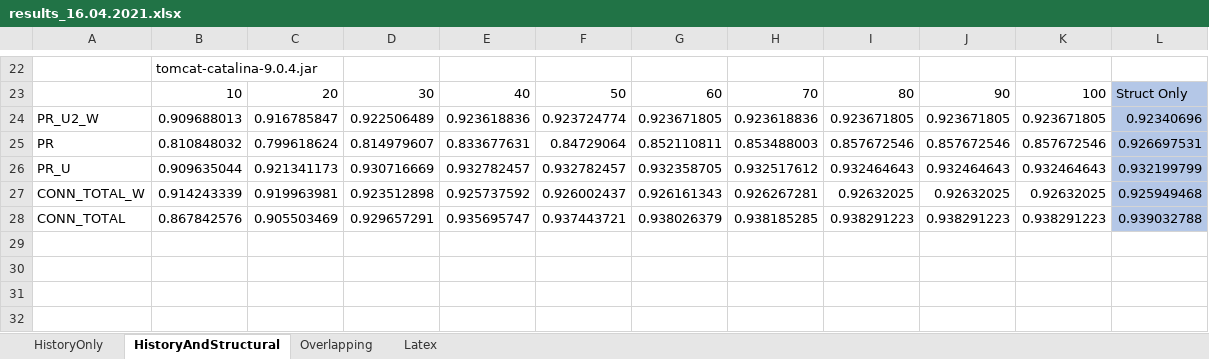
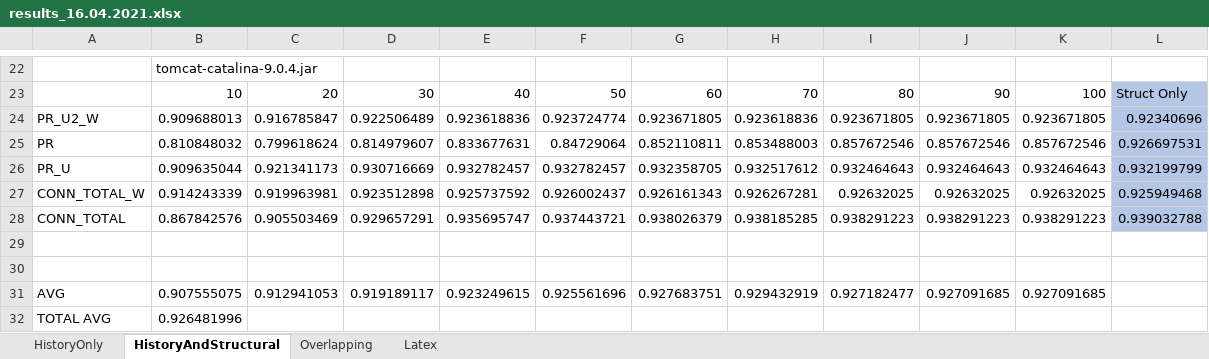
Before and after one commit to AdelinaStana/PhdProject, an Excel workbook: results/results_16.04.2021.xlsx, sheet HistoryAndStructural, drawn as a sheet; only a part is shown, gaps mark what is left out; values as stored, in another font and other column widths than the file's, no borders; charts and pictures not drawn; the diff names each change by its address in the sheet, - before the commit and + after, or states it on an @@ line.

Commit message:
Update results_16.04.2021.xlsx

```diff
--- a/results/results_16.04.2021.xlsx (sheet HistoryAndStructural)
+++ b/results/results_16.04.2021.xlsx (sheet HistoryAndStructural)
+row 29: (empty)
+row 30: (empty)
+row 31: AVG | 0.907555075 | 0.912941053 | 0.919189117 | 0.923249615 | 0.925561696 | 0.927683751 | 0.929432919 | 0.927182477 | 0.927091685 | 0.927091685
+row 32: TOTAL AVG | 0.926481996
```
Also changed, not shown: sheet HistoryOnly, charts or pictures.
